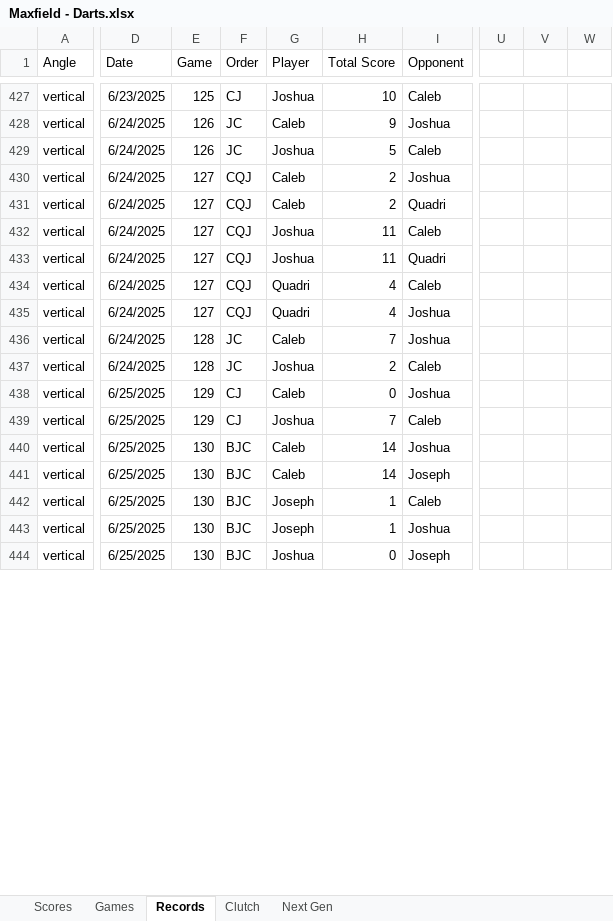
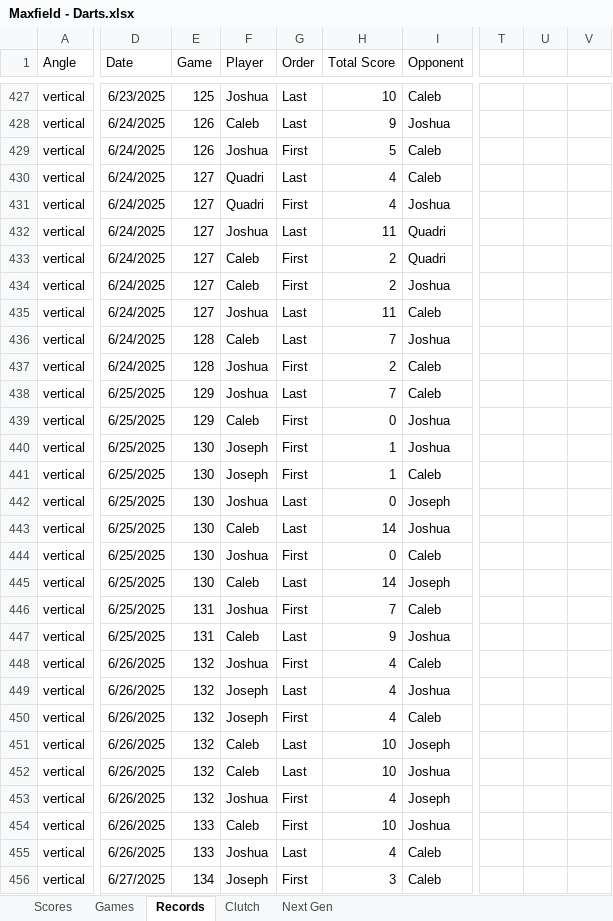
Before and after one commit to CalebSkinner1/DartsAnalysis, an Excel workbook: Maxfield - Darts.xlsx, sheet Records, drawn as a sheet; only a part is shown, gaps mark what is left out; values as stored, in another font and other column widths than the file's, no borders; charts and pictures and table styles not drawn; removed rows and columns are numbered as before the commit, all else as after; rows hold the shown columns only; the diff covers the shown part only; the diff names each change by its address in the sheet, - before the commit and + after, or states it on an @@ line.

```diff
--- a/Maxfield - Darts.xlsx (sheet Records)
+++ b/Maxfield - Darts.xlsx (sheet Records)
-column F (Order), rows 427-429: CJ | JC | JC; rows 434-438: CQJ | CQJ | JC | JC | CJ; rows 440-444: all BJC
+column G (Order), rows 427-431: Last | Last | First | Last | First; rows 436-437: Last | First; row 439: First; row 443: Last; rows 445-448: Last | First | Last | First
-column U, empty
-column V, empty
-column W, empty
+column T, empty
+column U, empty
+column V, empty
@@ row 433 moved to row 432: vertical @@
@@ row 431 moved to row 433: vertical @@
@@ row 430 moved to row 434: vertical @@
@@ row 432 moved to row 435: vertical @@
@@ row 439 moved to row 438: vertical @@
+row 440: vertical | 6/25/2025 | 130 | Joseph | First | 1 | Joshua
+row 441: vertical | 6/25/2025 | 130 | Joseph | First | 1 | Caleb
+row 442: vertical | 6/25/2025 | 130 | Joshua | Last | 0 | Joseph
+row 444: vertical | 6/25/2025 | 130 | Joshua | First | 0 | Caleb
-E446:E447 (Game): 130
+E446:E447 (Game): 131
-F446 (Player): Joseph
+F446 (Player): Joshua
-H446 (Total Score): 1
+H446 (Total Score): 7
-F447 (Player): Joseph
+F447 (Player): Caleb
-H447 (Total Score): 1
+H447 (Total Score): 9
-D448 (Date): 6/25/2025
+D448 (Date): 6/26/2025
-E448 (Game): 130
+E448 (Game): 132
-H448 (Total Score): 0
+H448 (Total Score): 4
-I448 (Opponent): Joseph
+I448 (Opponent): Caleb
+row 449: vertical | 6/26/2025 | 132 | Joseph | Last | 4 | Joshua
+row 450: vertical | 6/26/2025 | 132 | Joseph | First | 4 | Caleb
+row 451: vertical | 6/26/2025 | 132 | Caleb | Last | 10 | Joseph
+row 452: vertical | 6/26/2025 | 132 | Caleb | Last | 10 | Joshua
+row 453: vertical | 6/26/2025 | 132 | Joshua | First | 4 | Joseph
+row 454: vertical | 6/26/2025 | 133 | Caleb | First | 10 | Joshua
+row 455: vertical | 6/26/2025 | 133 | Joshua | Last | 4 | Caleb
+row 456: vertical | 6/27/2025 | 134 | Joseph | First | 3 | Caleb
```
Also changed, not shown: 29 added rows, 1 removed row, 141 moved rows, 1 removed column and 31 edited cells elsewhere in this sheet, sheet Games, sheet Scores, sheet Next Gen, sheet Clutch, formulas that keep their value, hidden cells, charts or pictures.
